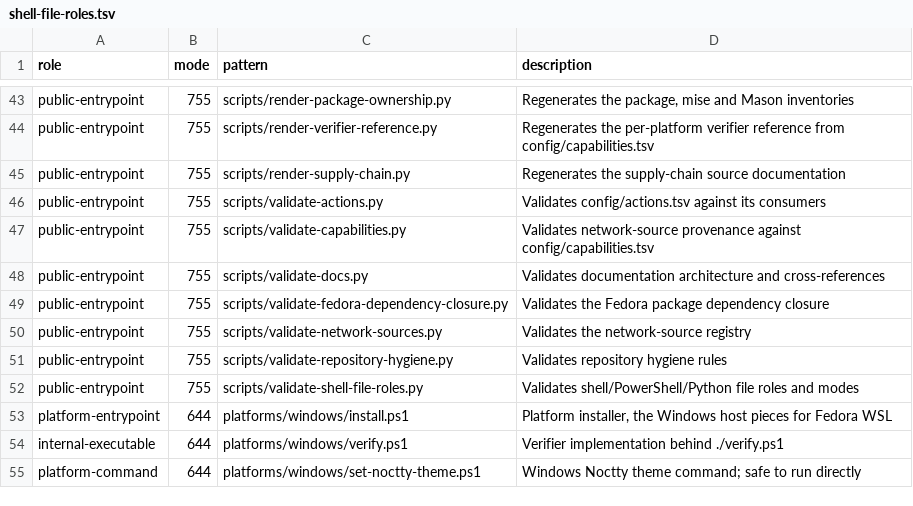
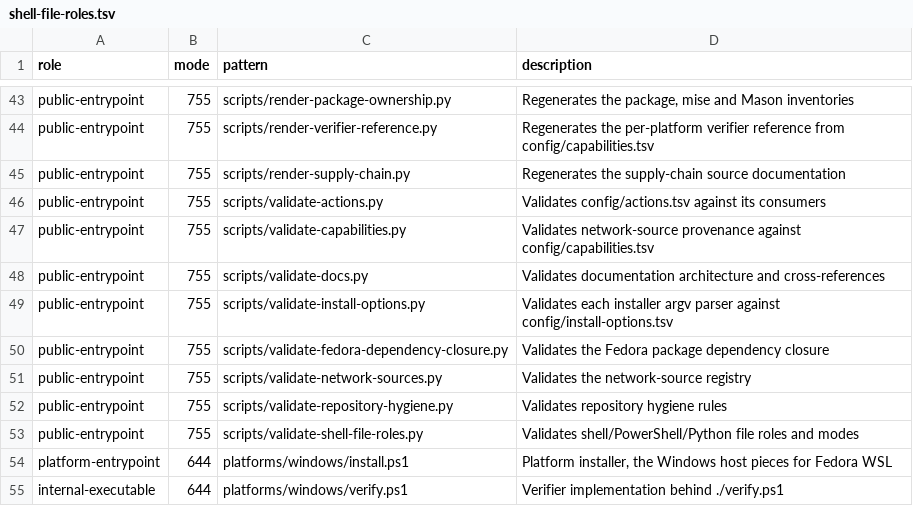
Before and after one commit to KasperElbo/dotfiles, a TSV file: config/shell-file-roles.tsv, drawn as a sheet; only a part is shown, gaps mark what is left out; the shorter side is filled out with more unchanged rows.

```diff
--- a/config/shell-file-roles.tsv
+++ b/config/shell-file-roles.tsv
@@ -48,2 +48,3 @@ public-entrypoint	755	scripts/validate-capabilities.py	Validates network-source
 public-entrypoint	755	scripts/validate-docs.py	Validates documentation architecture and cross-references
+public-entrypoint	755	scripts/validate-install-options.py	Validates each installer argv parser against config/install-options.tsv
 public-entrypoint	755	scripts/validate-fedora-dependency-closure.py	Validates the Fedora package dependency closure
```
Also changed, not shown: config/capabilities.tsv, 27 other files.
